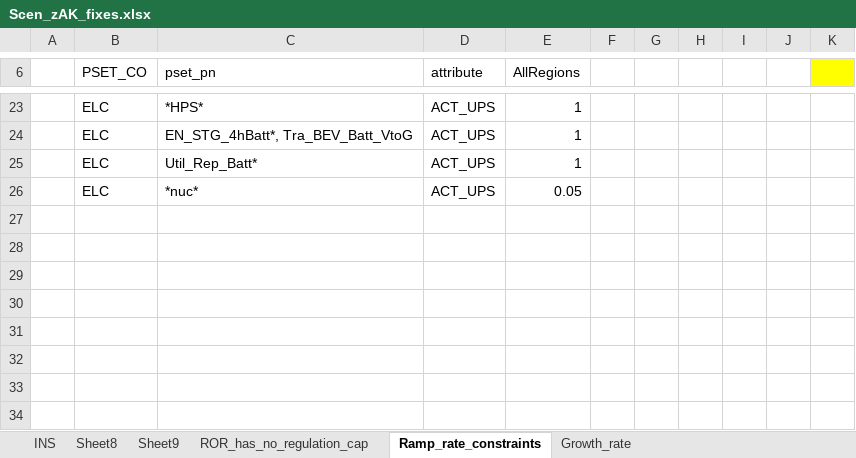
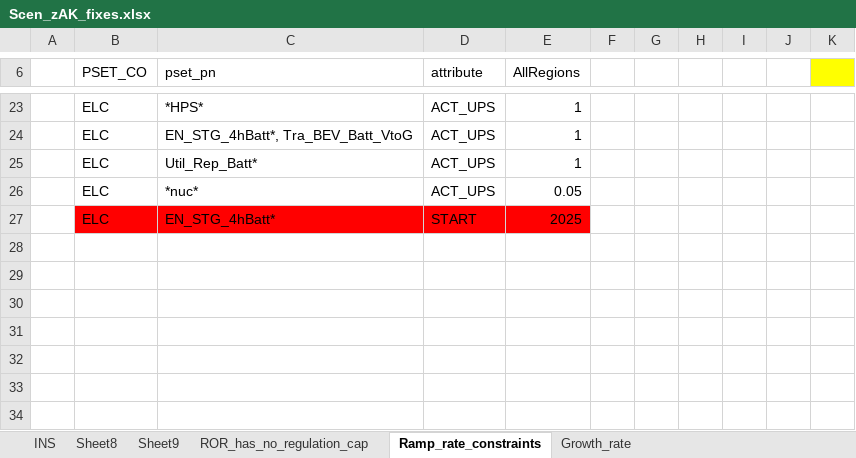
Before and after one commit to seanli12354/KiNESYS_BattCircularity-main, an Excel workbook: SuppXLS/Scen_zAK_fixes.xlsx, sheet Ramp_rate_constraints, drawn as a sheet; only a part is shown, gaps mark what is left out; values as stored, in another font and other column widths than the file's, no borders; the diff names each change by its address in the sheet, - before the commit and + after, or states it on an @@ line.

Commit message:
Add files via upload

```diff
--- a/SuppXLS/Scen_zAK_fixes.xlsx (sheet Ramp_rate_constraints)
+++ b/SuppXLS/Scen_zAK_fixes.xlsx (sheet Ramp_rate_constraints)
-row 27: (empty)
+row 27:  | ELC | EN_STG_4hBatt* | START | 2025
-B27:E27 fill: none
+B27:E27 fill: #FF0000
```
